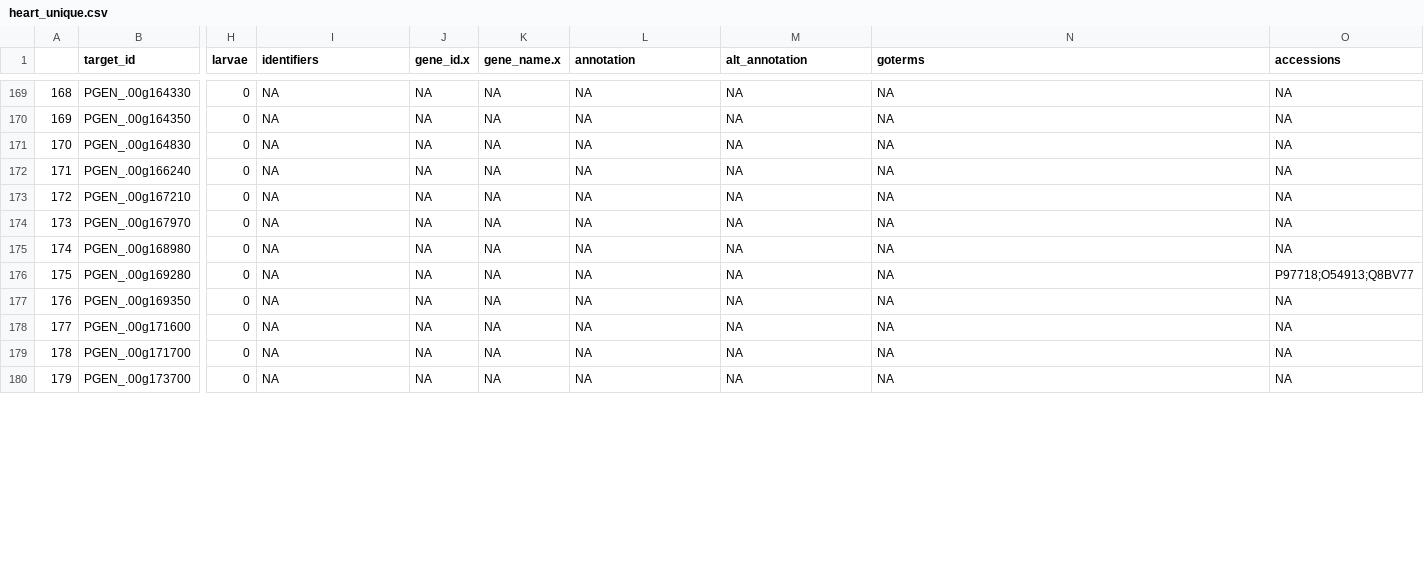
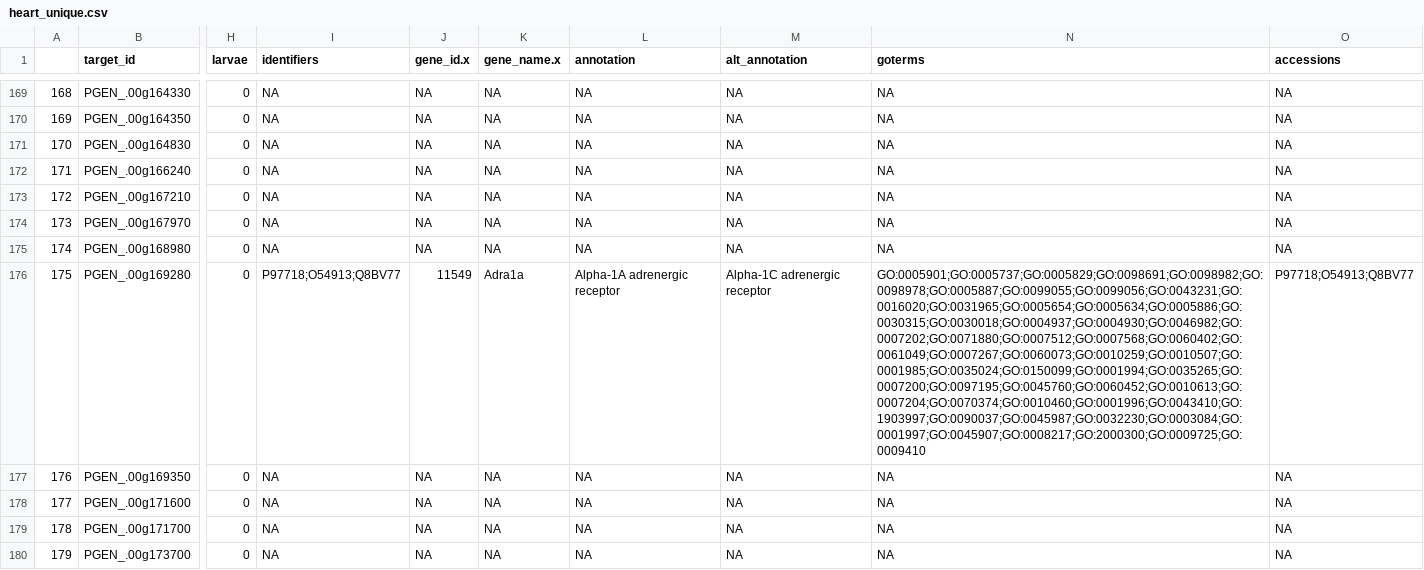
Before and after one commit to ocattau/code-for-Pgenerosa, a CSV file: output/heart_unique.csv, drawn as a sheet; only a part is shown, gaps mark what is left out; the diff covers the shown part only; the diff names each change by its address in the sheet, - before the commit and + after, or states it on an @@ line.

Commit message:
downloaded data for clean repository

```diff
--- a/output/heart_unique.csv
+++ b/output/heart_unique.csv
-I176 (identifiers): NA
+I176 (identifiers): P97718;O54913;Q8BV77
-J176 (gene_id.x): NA
+J176 (gene_id.x): 11549
-K176 (gene_name.x): NA
+K176 (gene_name.x): Adra1a
-L176 (annotation): NA
+L176 (annotation): Alpha-1A adrenergic receptor
-M176 (alt_annotation): NA
+M176 (alt_annotation): Alpha-1C adrenergic receptor
-N176 (goterms): NA
+N176 (goterms): GO:0005901;GO:0005737;GO:0005829;GO:0098691;GO:0098982;GO:0098978;GO:0005887;GO:0099055;GO:0099056;GO:0043231;GO:0016020;GO:0031965;GO:0005654;GO:0005634;GO:0005886;GO:0030315;GO:0030018;GO:0004937;GO:0004930;GO:0046982;GO:0007202;GO:0071880;GO:0007512;GO:0007568;GO:0060402;GO:0061049;GO:0007267;GO:0060073;GO:0010259;GO:0010507;GO:0001985;GO:0035024;GO:0150099;GO:0001994;GO:0035265;GO:0007200;GO:0097195;GO:0045760;GO:0060452;GO:0010613;GO:0007204;GO:0070374;GO:0010460;GO:0001996;GO:0043410;GO:1903997;GO:0090037;GO:0045987;GO:0032230;GO:0003084;GO:0001997;GO:0045907;GO:0008217;GO:2000300;GO:0009725;GO:0009410
```
Also changed, not shown: 88 edited cells elsewhere in this file, output/ctenidia_unique.csv, output/gonad_unique.csv, 30 other files.
